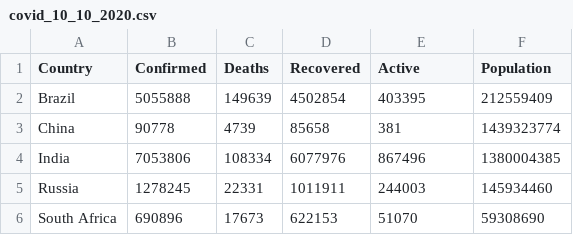
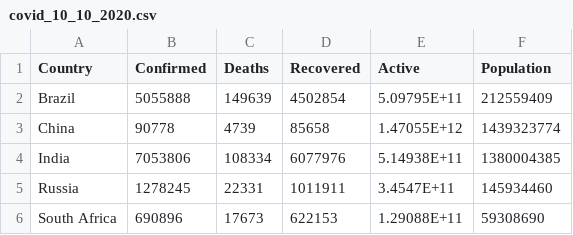
Before and after one commit to baizhaojin/FIT3179, a CSV file: a2_map1/data/covid_10_10_2020.csv, drawn as a sheet.

```diff
--- a/a2_map1/data/covid_10_10_2020.csv
+++ b/a2_map1/data/covid_10_10_2020.csv
@@ -1,6 +1,6 @@
 Country,Confirmed,Deaths,Recovered,Active,Population
-Brazil,5055888,149639,4502854,403395,212559409
-China,90778,4739,85658,381,1439323774
-India,7053806,108334,6077976,867496,1380004385
-Russia,1278245,22331,1011911,244003,145934460
-South Africa,690896,17673,622153,51070,59308690
+Brazil,5055888,149639,4502854,5.09795E+11,212559409
+China,90778,4739,85658,1.47055E+12,1439323774
+India,7053806,108334,6077976,5.14938E+11,1380004385
+Russia,1278245,22331,1011911,3.4547E+11,145934460
+South Africa,690896,17673,622153,1.29088E+11,59308690
```
Also changed, not shown: 1 other file.
